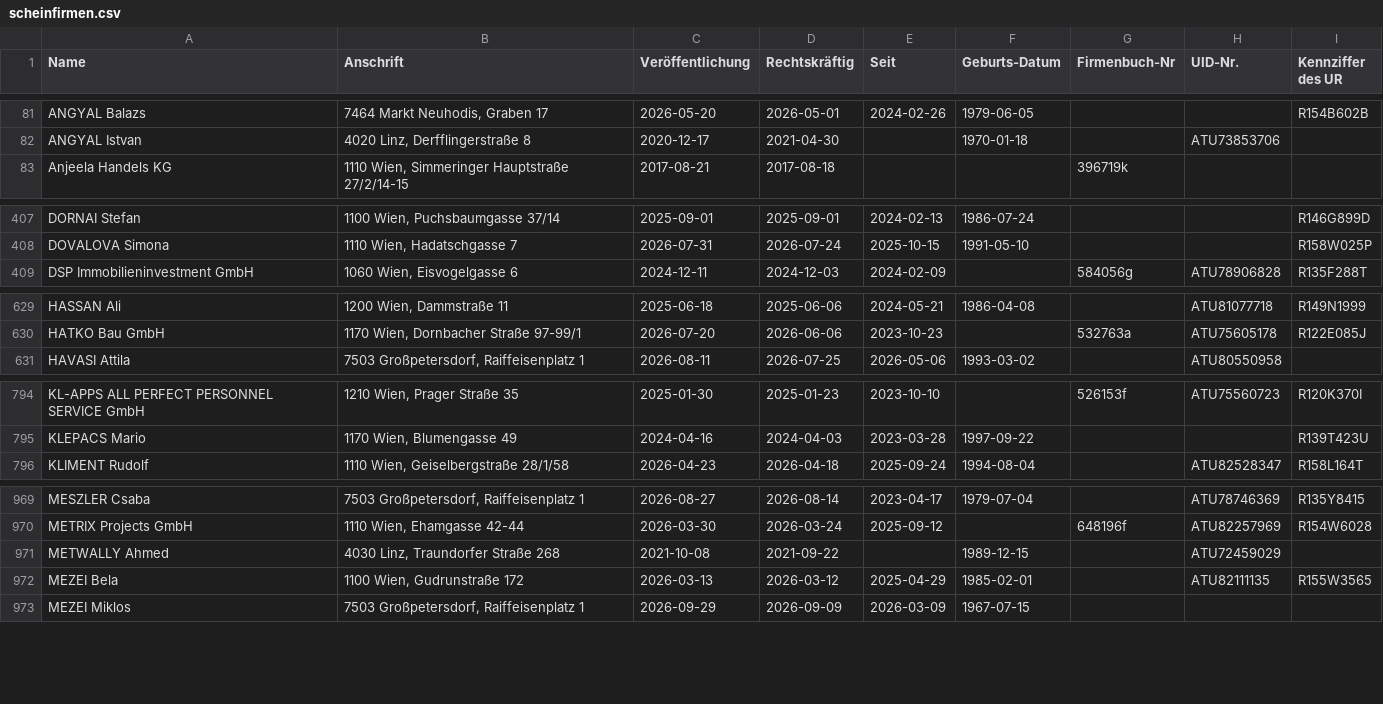
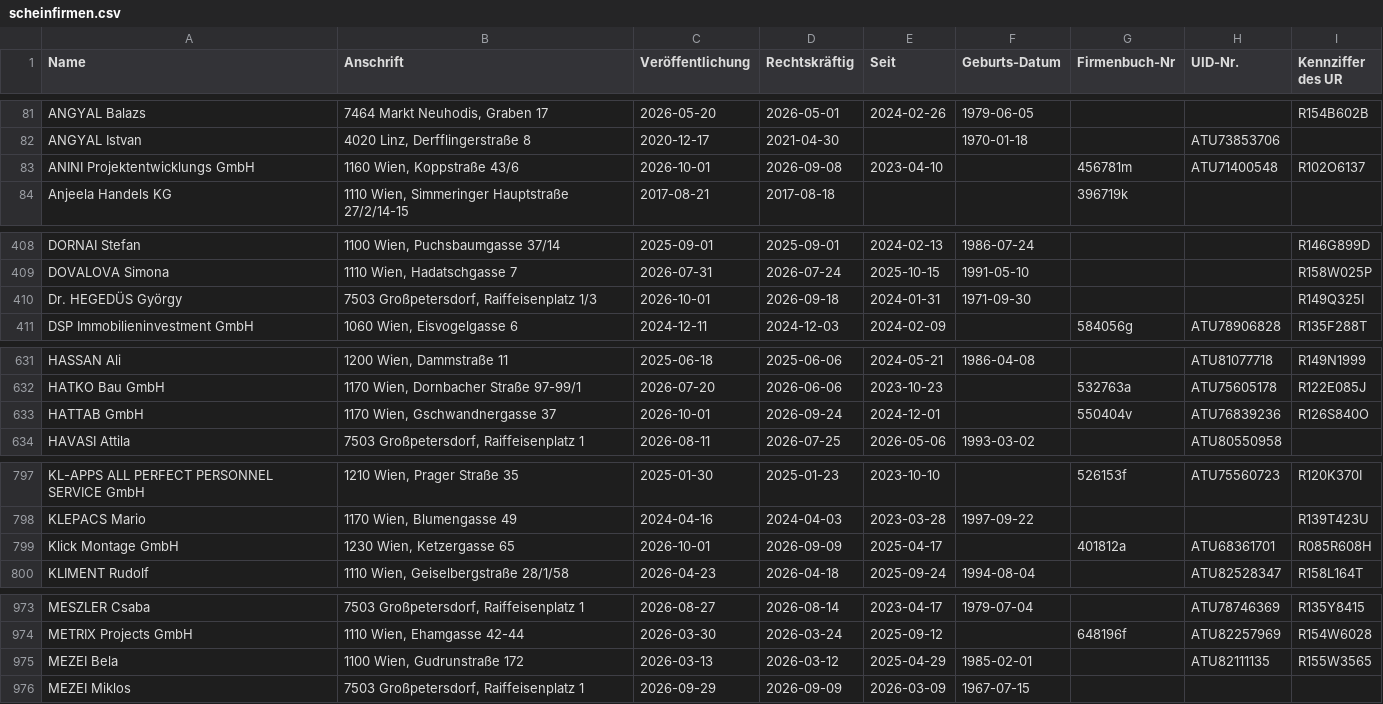
Before and after one commit to arjoma/scheinfirmen-at, a CSV file: data/scheinfirmen.csv, drawn as a sheet; only a part is shown, gaps mark what is left out; removed rows and columns are numbered as before the commit, all else as after; the diff names each change by its address in the sheet, - before the commit and + after, or states it on an @@ line.

```diff
--- a/data/scheinfirmen.csv
+++ b/data/scheinfirmen.csv
+row 83: ANINI Projektentwicklungs GmbH | 1160 Wien, Koppstraße 43/6 | 2026-10-01 | 2026-09-08 | 2023-04-10 |  | 456781m | ATU71400548 | R102O6137
+row 410: Dr. HEGEDÜS György | 7503 Großpetersdorf, Raiffeisenplatz 1/3 | 2026-10-01 | 2026-09-18 | 2024-01-31 | 1971-09-30 |  |  | R149Q325I
+row 633: HATTAB GmbH | 1170 Wien, Gschwandnergasse 37 | 2026-10-01 | 2026-09-24 | 2024-12-01 |  | 550404v | ATU76839236 | R126S840O
+row 799: Klick Montage GmbH | 1230 Wien, Ketzergasse 65 | 2026-10-01 | 2026-09-09 | 2025-04-17 |  | 401812a | ATU68361701 | R085R608H
-row 971: METWALLY Ahmed | 4030 Linz, Traundorfer Straße 268 | 2021-10-08 | 2021-09-22 |  | 1989-12-15 |  | ATU72459029
```
Also changed, not shown: 3 other files.
